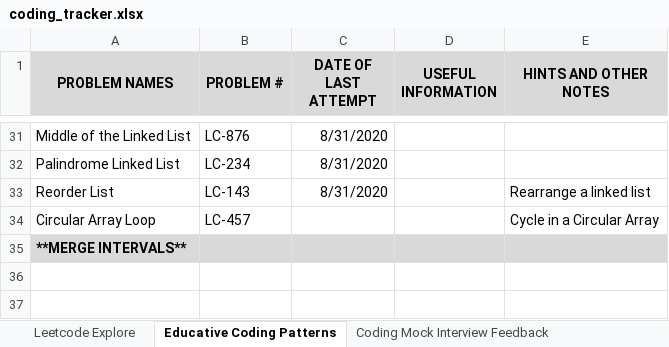
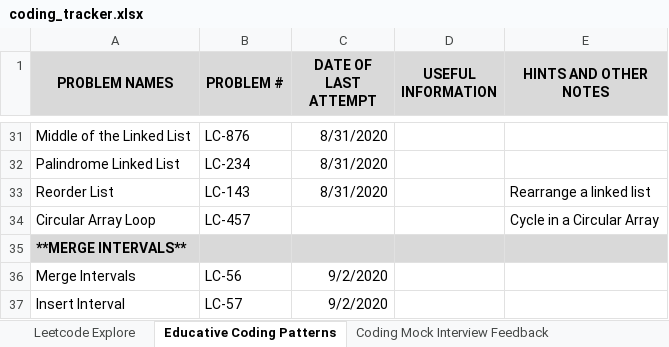
Before and after one commit to suhassrivats/Data-Structures-And-Algorithms-Implementation, an Excel workbook: coding_tracker.xlsx, sheet Educative Coding Patterns, drawn as a sheet; only a part is shown, gaps mark what is left out; values as stored, in another font and other column widths than the file's, no borders; the diff names each change by its address in the sheet, - before the commit and + after, or states it on an @@ line.

Commit message:
LC57_InsertInterval algorithm

```diff
--- a/coding_tracker.xlsx (sheet Educative Coding Patterns)
+++ b/coding_tracker.xlsx (sheet Educative Coding Patterns)
+row 36: Merge Intervals | LC-56 | 9/2/2020
+row 37: Insert Interval | LC-57 | 9/2/2020
```
Also changed, not shown: 1 other file.
